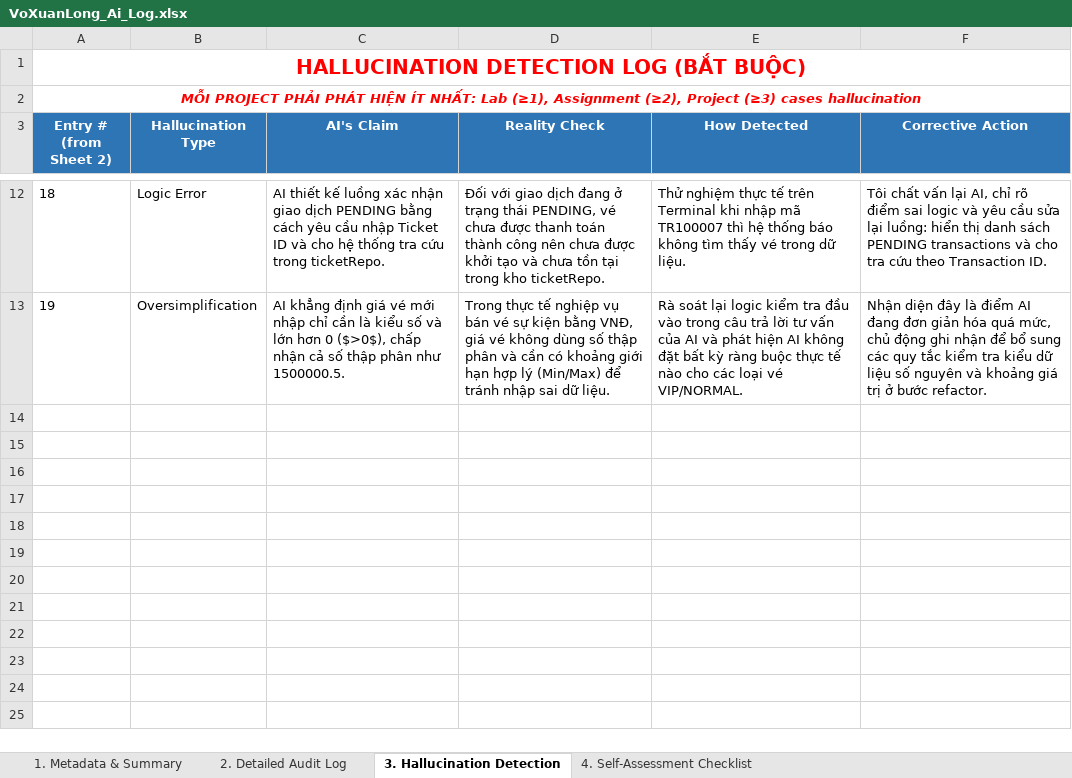
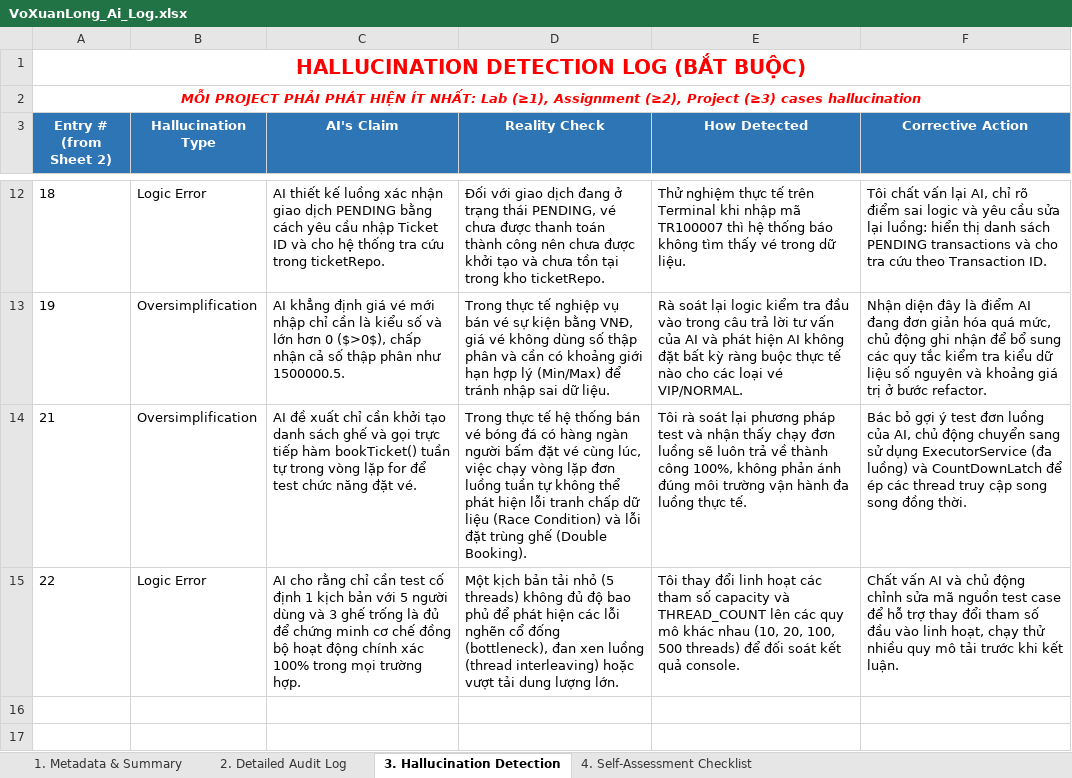
Before and after one commit to luongducduy-creator/NHOM_04_LAB211_TicketBooking, an Excel workbook: ai_logs/VoXuanLong_Ai_Log.xlsx, sheet 3. Hallucination Detection, drawn as a sheet; only a part is shown, gaps mark what is left out; the shorter side is filled out with more unchanged rows; values as stored, in another font and other column widths than the file's, no borders; the diff names each change by its address in the sheet, - before the commit and + after, or states it on an @@ line.

```diff
--- a/ai_logs/VoXuanLong_Ai_Log.xlsx (sheet 3. Hallucination Detection)
+++ b/ai_logs/VoXuanLong_Ai_Log.xlsx (sheet 3. Hallucination Detection)
-row 14: (empty)
+row 14: 21 | Oversimplification | AI đề xuất chỉ cần khởi tạo danh sách ghế và gọi trực tiếp hàm bookTicket() tuần tự trong vòng lặp for để test chức năng đặt vé. | Trong thực tế hệ thống bán vé bóng đá có hàng ngàn người bấm đặt vé cùng lúc, việc chạy vòng lặp đơn luồng tuần tự không thể phát hiện lỗi tranh chấp dữ liệu (Race Condition) và lỗi đặt trùng ghế (Double Booking). | Tôi rà soát lại phương pháp test và nhận thấy chạy đơn luồng sẽ luôn trả về thành công 100%, không phản ánh đúng môi trường vận hành đa luồng thực tế. | Bác bỏ gợi ý test đơn luồng của AI, chủ động chuyển sang sử dụng ExecutorService (đa luồng) và CountDownLatch để ép các thread truy cập song song đồng thời.
-row 15: (empty)
+row 15: 22 | Logic Error | AI cho rằng chỉ cần test cố định 1 kịch bản với 5 người dùng và 3 ghế trống là đủ để chứng minh cơ chế đồng bộ hoạt động chính xác 100% trong mọi trường hợp. | Một kịch bản tải nhỏ (5 threads) không đủ độ bao phủ để phát hiện các lỗi nghẽn cổ đống (bottleneck), đan xen luồng (thread interleaving) hoặc vượt tải dung lượng lớn. | Tôi thay đổi linh hoạt các tham số capacity và THREAD_COUNT lên các quy mô khác nhau (10, 20, 100, 500 threads) để đối soát kết quả console. | Chất vấn AI và chủ động chỉnh sửa mã nguồn test case để hỗ trợ thay đổi tham số đầu vào linh hoạt, chạy thử nhiều quy mô tải trước khi kết luận.
```
Also changed, not shown: sheet 2. Detailed Audit Log, sheet 1. Metadata & Summary.
